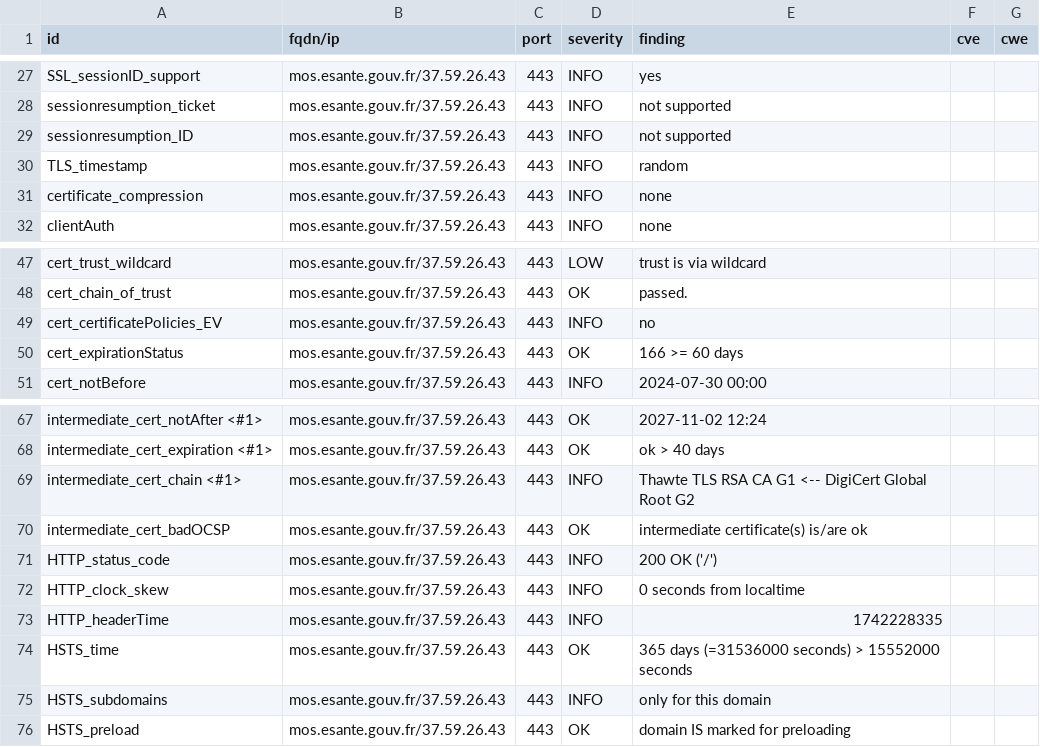
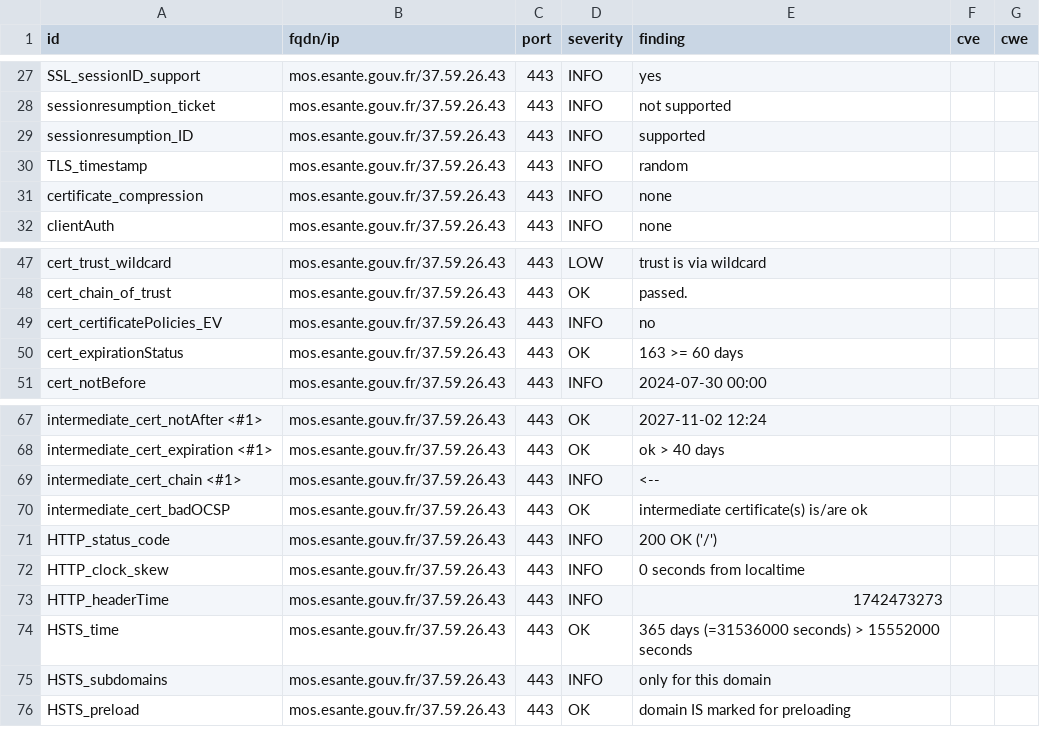
Before and after one commit to ansforge/dashlord_new, a CSV file: results/aHR0cHM6Ly9tb3MuZXNhbnRlLmdvdXYuZnI=/testssl.csv, drawn as a sheet; only a part is shown, gaps mark what is left out.

```diff
--- a/results/aHR0cHM6Ly9tb3MuZXNhbnRlLmdvdXYuZnI=/testssl.csv
+++ b/results/aHR0cHM6Ly9tb3MuZXNhbnRlLmdvdXYuZnI=/testssl.csv
@@ -28,3 +28,3 @@
 "sessionresumption_ticket","mos.esante.gouv.fr/37.59.26.43","443","INFO","not supported","",""
-"sessionresumption_ID","mos.esante.gouv.fr/37.59.26.43","443","INFO","not supported","",""
+"sessionresumption_ID","mos.esante.gouv.fr/37.59.26.43","443","INFO","supported","",""
 "TLS_timestamp","mos.esante.gouv.fr/37.59.26.43","443","INFO","random","",""
@@ -49,3 +49,3 @@
 "cert_certificatePolicies_EV","mos.esante.gouv.fr/37.59.26.43","443","INFO","no","",""
-"cert_expirationStatus","mos.esante.gouv.fr/37.59.26.43","443","OK","166 >= 60 days","",""
+"cert_expirationStatus","mos.esante.gouv.fr/37.59.26.43","443","OK","163 >= 60 days","",""
 "cert_notBefore","mos.esante.gouv.fr/37.59.26.43","443","INFO","2024-07-30 00:00","",""
@@ -68,3 +68,3 @@
 "intermediate_cert_expiration <#1>","mos.esante.gouv.fr/37.59.26.43","443","OK","ok > 40 days","",""
-"intermediate_cert_chain <#1>","mos.esante.gouv.fr/37.59.26.43","443","INFO","Thawte TLS RSA CA G1 <-- DigiCert Global Root G2","",""
+"intermediate_cert_chain <#1>","mos.esante.gouv.fr/37.59.26.43","443","INFO","<--","",""
 "intermediate_cert_badOCSP","mos.esante.gouv.fr/37.59.26.43","443","OK","intermediate certificate(s) is/are ok","",""
@@ -72,3 +72,3 @@
 "HTTP_clock_skew","mos.esante.gouv.fr/37.59.26.43","443","INFO","0 seconds from localtime","",""
-"HTTP_headerTime","mos.esante.gouv.fr/37.59.26.43","443","INFO","1742228335","",""
+"HTTP_headerTime","mos.esante.gouv.fr/37.59.26.43","443","INFO","1742473273","",""
 "HSTS_time","mos.esante.gouv.fr/37.59.26.43","443","OK","365 days (=31536000 seconds) > 15552000 seconds","",""
```
Also changed, not shown: 15 other files.
